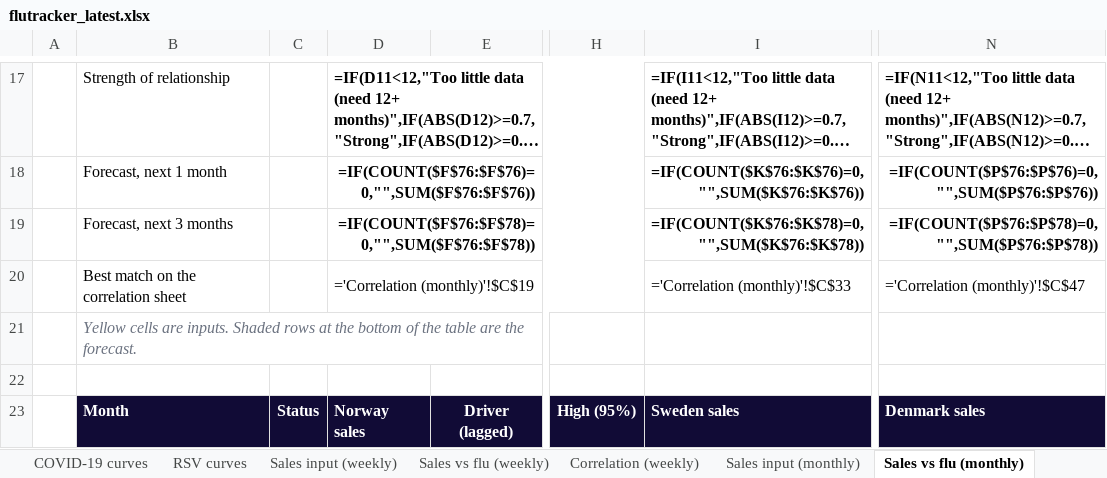
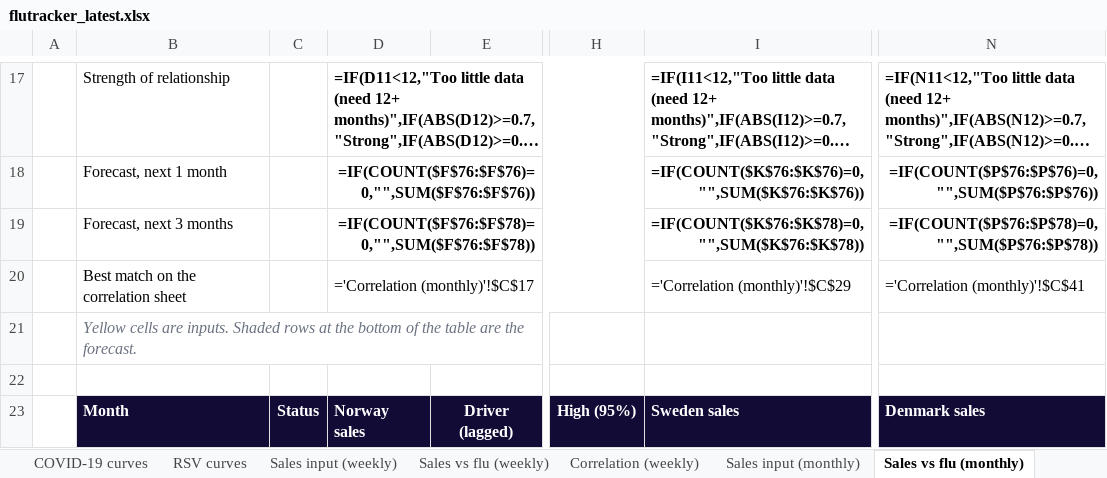
Before and after one commit to EirikWikHeltne/flutracker, an Excel workbook: docs/data/flutracker_latest.xlsx, sheet Sales vs flu (monthly), drawn as a sheet; only a part is shown, gaps mark what is left out; long unchanged cells end in …; values as stored, in another font and other column widths than the file's, no borders; formulas without a stored value are shown as written; charts and pictures not drawn; the diff covers the shown part only; the diff names each change by its address in the sheet, - before the commit and + after, or states it on an @@ line.

```diff
--- a/docs/data/flutracker_latest.xlsx (sheet Sales vs flu (monthly))
+++ b/docs/data/flutracker_latest.xlsx (sheet Sales vs flu (monthly))
-D20: ='Correlation (monthly)'!$C$19
+D20: ='Correlation (monthly)'!$C$17
-I20: ='Correlation (monthly)'!$C$33
+I20: ='Correlation (monthly)'!$C$29
-N20: ='Correlation (monthly)'!$C$47
+N20: ='Correlation (monthly)'!$C$41
```
Also changed, not shown: 165 edited cells elsewhere in this sheet, sheet Weekly data, sheet Sales vs flu (weekly), sheet Overview, sheet Correlation (weekly), sheet Correlation (monthly), sheet RSV curves, 6 more sheets, other sheet tabs, charts or pictures, reports/2026-W42.xlsx, 16 other files.
